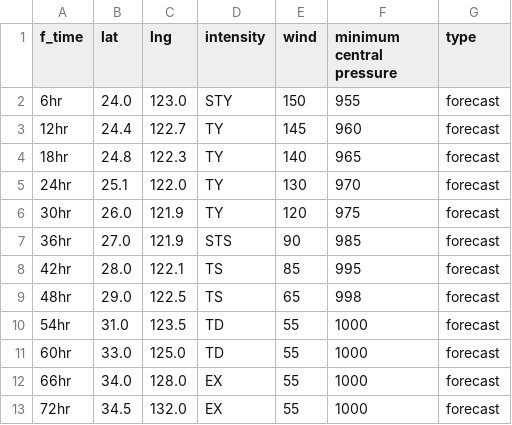
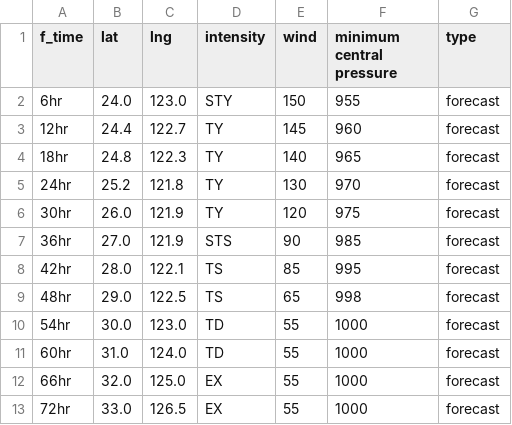
Before and after one commit to zax41006-bot/TC-Track, a CSV file: forecast_track_P.csv, drawn as a sheet.

Commit message:
Update forecast_track_P.csv

```diff
--- a/forecast_track_P.csv
+++ b/forecast_track_P.csv
@@ -4,3 +4,3 @@
 18hr,24.8,122.3,TY,140,965,forecast
-24hr,25.1,122.0,TY,130,970,forecast
+24hr,25.2,121.8,TY,130,970,forecast
 30hr,26.0,121.9,TY,120,975,forecast
@@ -9,5 +9,5 @@
 48hr,29.0,122.5,TS,65,998,forecast
-54hr,31.0,123.5,TD,55,1000,forecast
-60hr,33.0,125.0,TD,55,1000,forecast
-66hr,34.0,128.0,EX,55,1000,forecast
-72hr,34.5,132.0,EX,55,1000,forecast
+54hr,30.0,123.0,TD,55,1000,forecast
+60hr,31.0,124.0,TD,55,1000,forecast
+66hr,32.0,125.0,EX,55,1000,forecast
+72hr,33.0,126.5,EX,55,1000,forecast
```
